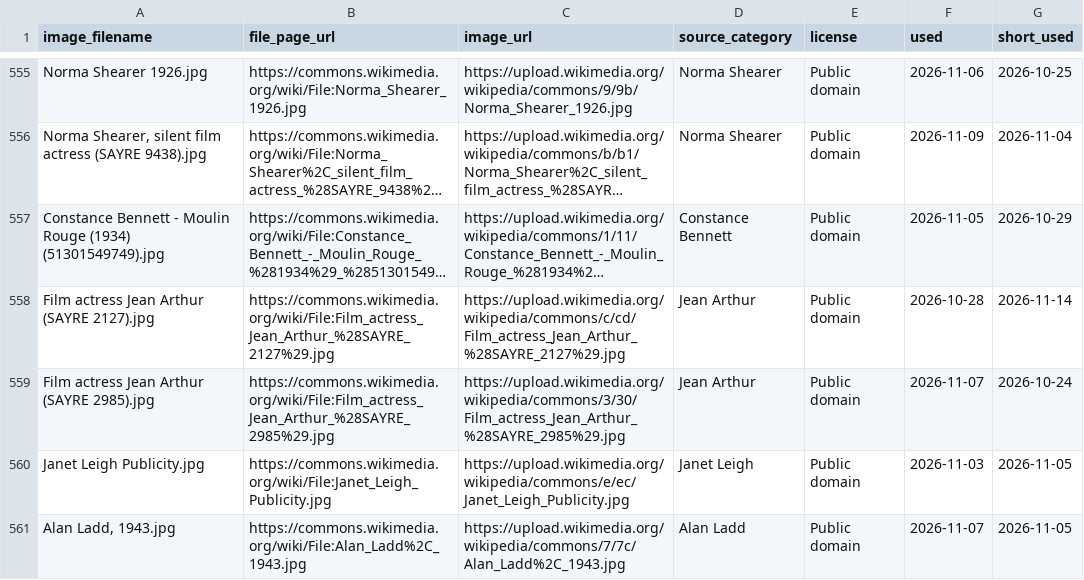
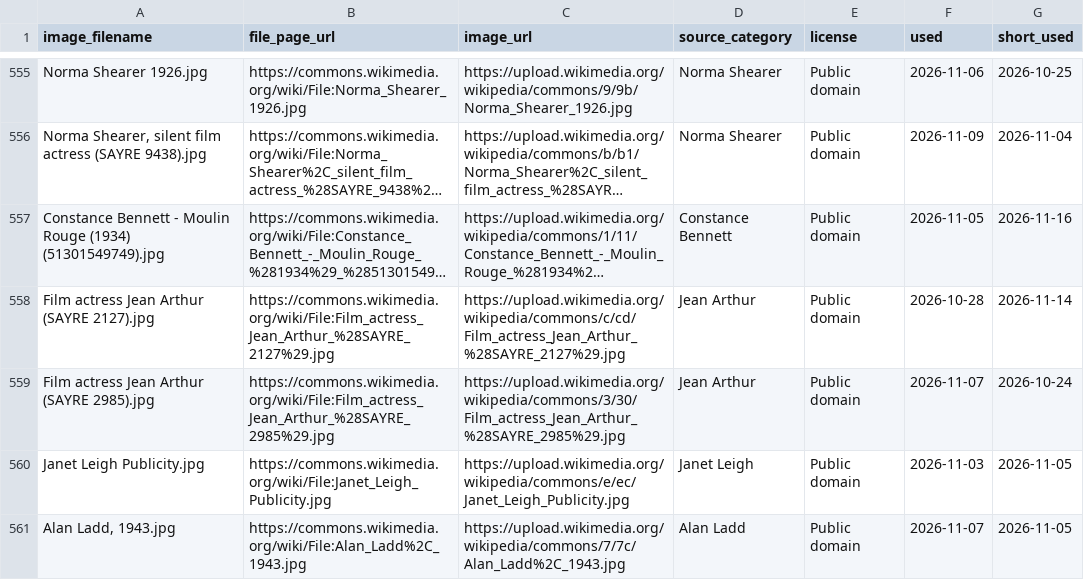
Before and after one commit to hashiraarchives/photo-reels, a CSV file: seed_data/goldmine3_links.csv, drawn as a sheet; only a part is shown, gaps mark what is left out; long unchanged cells end in …; the diff covers the shown part only; the diff names each change by its address in the sheet, - before the commit and + after, or states it on an @@ line.

```diff
--- a/seed_data/goldmine3_links.csv
+++ b/seed_data/goldmine3_links.csv
-G557 (short_used): 2026-10-29
+G557 (short_used): 2026-11-16
```
Also changed, not shown: 47 edited cells elsewhere in this file, seed_data/goldmine_links.csv, 9 other files.
